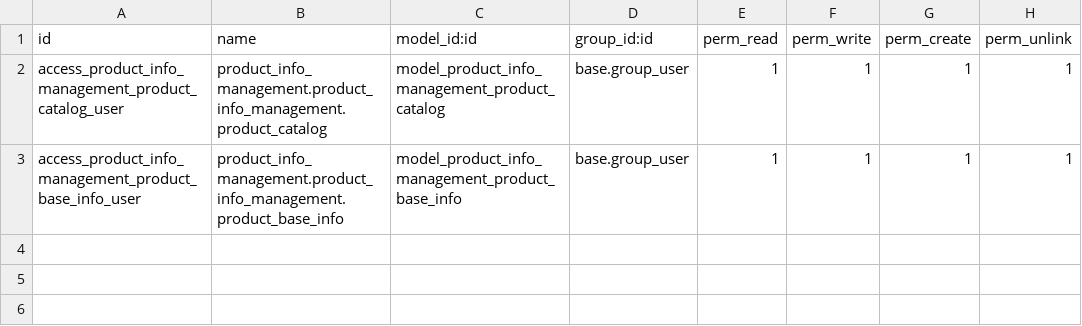
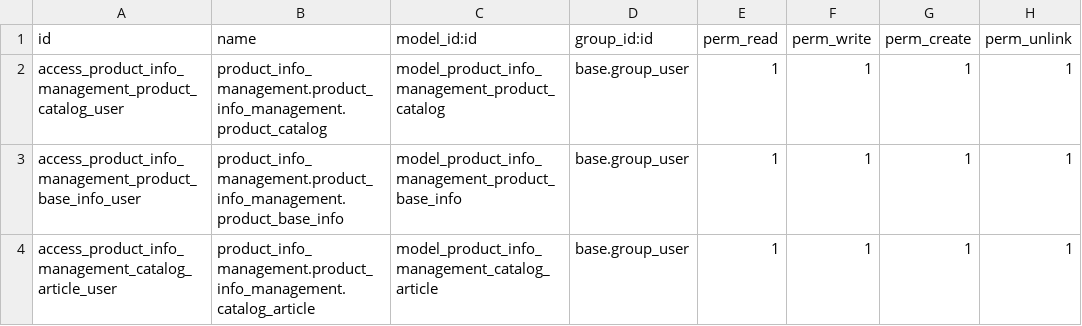
Before and after one commit to AlbertRX/meta17, a CSV file: aiofc_addons/product_info_management/security/ir.model.access.csv, drawn as a sheet.

```diff
--- a/aiofc_addons/product_info_management/security/ir.model.access.csv
+++ b/aiofc_addons/product_info_management/security/ir.model.access.csv
@@ -3 +3,2 @@ access_product_info_management_product_catalog_user,product_info_management.prod
 access_product_info_management_product_base_info_user,product_info_management.product_info_management.product_base_info,model_product_info_management_product_base_info,base.group_user,1,1,1,1
+access_product_info_management_catalog_article_user,product_info_management.product_info_management.catalog_article,model_product_info_management_catalog_article,base.group_user,1,1,1,1
```
Also changed, not shown: 6 other files.
